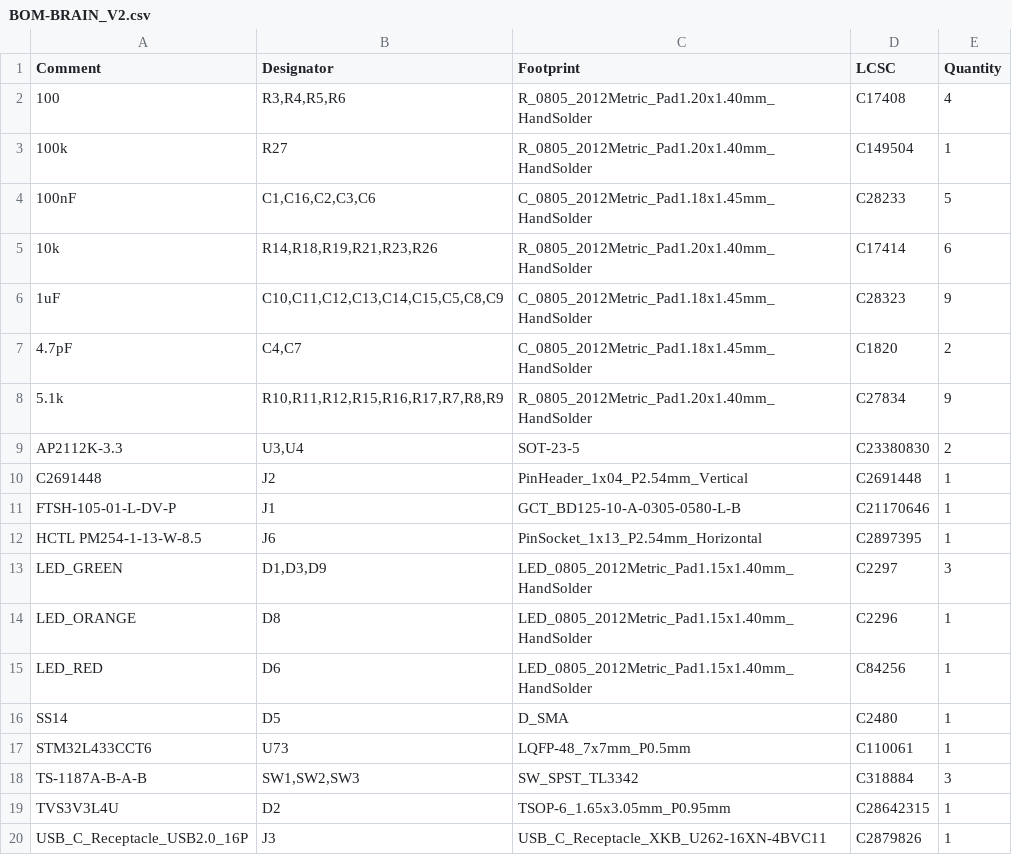
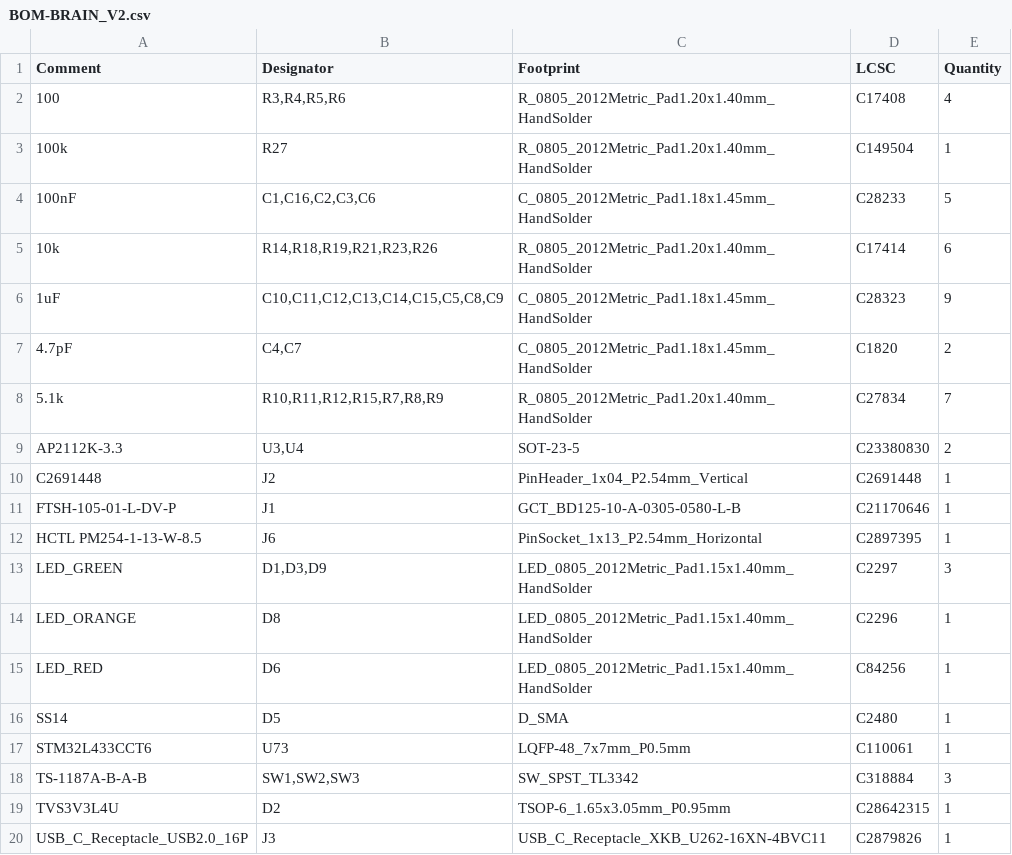
Before and after one commit to urichess/chessboard, a CSV file: kicad/projects/chessboard_5cm/BRAIN_V2/jlcpcb/production_files/BOM-BRAIN_V2.csv, drawn as a sheet.

```diff
--- a/kicad/projects/chessboard_5cm/BRAIN_V2/jlcpcb/production_files/BOM-BRAIN_V2.csv
+++ b/kicad/projects/chessboard_5cm/BRAIN_V2/jlcpcb/production_files/BOM-BRAIN_V2.csv
@@ -7,3 +7,3 @@ Comment,Designator,Footprint,LCSC,Quantity
 4.7pF,"C4,C7",C_0805_2012Metric_Pad1.18x1.45mm_HandSolder,C1820,2
-5.1k,"R10,R11,R12,R15,R16,R17,R7,R8,R9",R_0805_2012Metric_Pad1.20x1.40mm_HandSolder,C27834,9
+5.1k,"R10,R11,R12,R15,R7,R8,R9",R_0805_2012Metric_Pad1.20x1.40mm_HandSolder,C27834,7
 AP2112K-3.3,"U3,U4",SOT-23-5,C23380830,2
```
Also changed, not shown: kicad/projects/chessboard_5cm/BRAIN_V2/jlcpcb/production_files/CPL-BRAIN_V2.csv, 17 other files.
